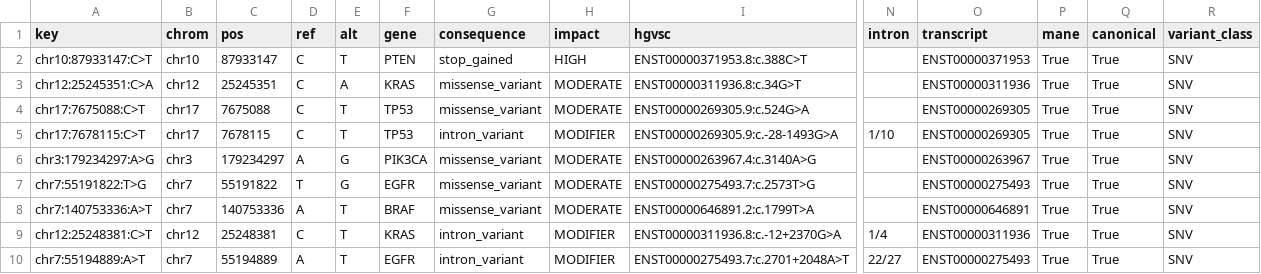
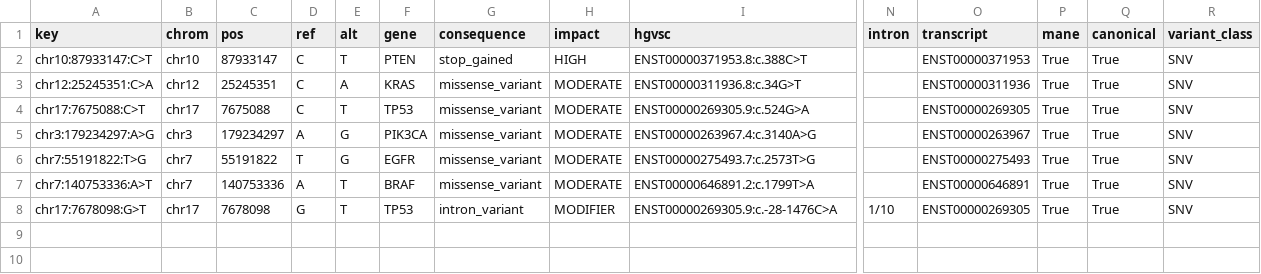
Before and after one commit to sarisiknil/tumor-profiler, a TSV file: results_example/dna/vep.tsv, drawn as a sheet; only a part is shown, gaps mark what is left out; removed rows and columns are numbered as before the commit, all else as after; rows hold the shown columns only; the diff names each change by its address in the sheet, - before the commit and + after, or states it on an @@ line.

```diff
--- a/results_example/dna/vep.tsv
+++ b/results_example/dna/vep.tsv
-row 5: chr17:7678115:C>T | chr17 | 7678115 | C | T | TP53 | intron_variant | MODIFIER | ENST00000269305.9:c.-28-1493G>A | 1/10 | ENST00000269305 | True | True | SNV
-row 9: chr12:25248381:C>T | chr12 | 25248381 | C | T | KRAS | intron_variant | MODIFIER | ENST00000311936.8:c.-12+2370G>A | 1/4 | ENST00000311936 | True | True | SNV
-A8 (key): chr7:55194889:A>T
+A8 (key): chr17:7678098:G>T
-B8 (chrom): chr7
+B8 (chrom): chr17
-C8 (pos): 55194889
+C8 (pos): 7678098
-D8 (ref): A
+D8 (ref): G
-F8 (gene): EGFR
+F8 (gene): TP53
-I8 (hgvsc): ENST00000275493.7:c.2701+2048A>T
+I8 (hgvsc): ENST00000269305.9:c.-28-1476C>A
-N8 (intron): 22/27
+N8 (intron): 1/10
-O8 (transcript): ENST00000275493
+O8 (transcript): ENST00000269305
```
Also changed, not shown: results_example/dna/variants_filtered.tsv, results_example/dna/variants_merged.tsv, 30 other files.
